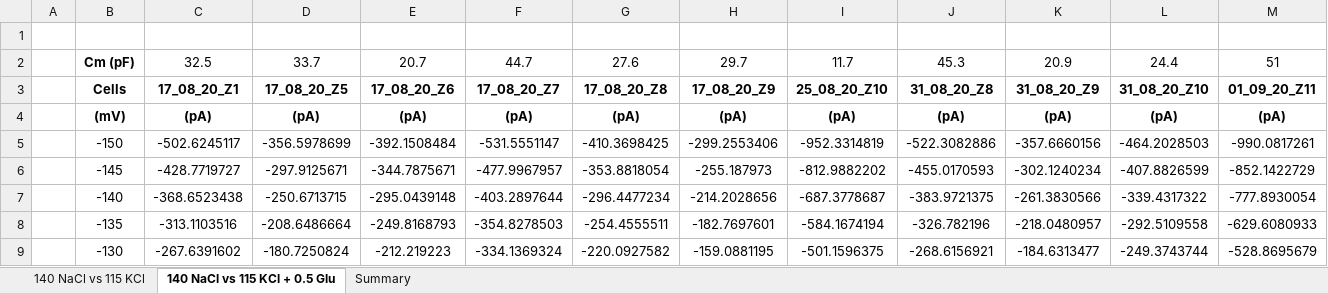
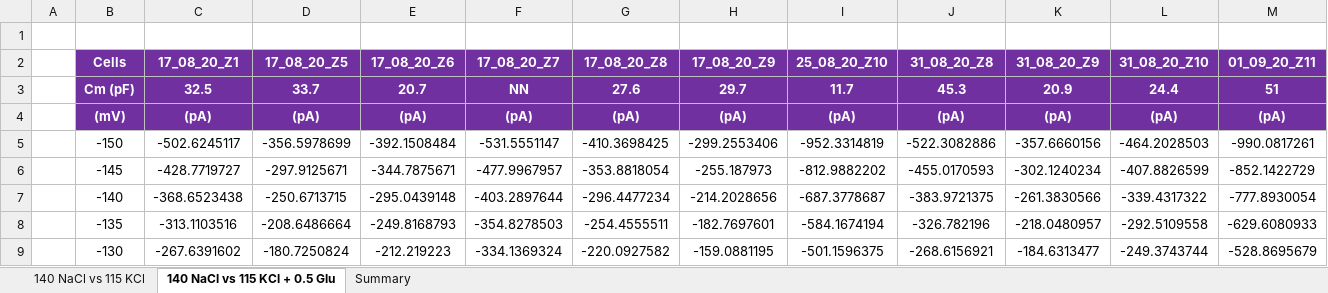
Before and after one commit to peterkovermann/epileptic_encephalopathy_1, an Excel workbook: Anion_currents_P289R_Cl.xlsx, sheet 140 NaCl vs 115 KCl + 0.5 Glu, drawn as a sheet; only a part is shown; values as stored, in another font and other column widths than the file's, no borders; removed rows and columns are numbered as before the commit, all else as after; rows hold the shown columns only; the diff covers the shown part only; the diff names each change by its address in the sheet, - before the commit and + after, or states it on an @@ line.

```diff
--- a/Anion_currents_P289R_Cl.xlsx (sheet 140 NaCl vs 115 KCl + 0.5 Glu)
+++ b/Anion_currents_P289R_Cl.xlsx (sheet 140 NaCl vs 115 KCl + 0.5 Glu)
+row 2:  | Cells | 17_08_20_Z1 | 17_08_20_Z5 | 17_08_20_Z6 | 17_08_20_Z7 | 17_08_20_Z8 | 17_08_20_Z9 | 25_08_20_Z10 | 31_08_20_Z8 | 31_08_20_Z9 | 31_08_20_Z10 | 01_09_20_Z11
@@ B3:M3 fill: none → #7030A0, text colour: black → #FFFFFF @@
-C3:M3 bold: off
+C3:M3 bold: on
-F3: 44.7
+F3: NN
-row 3:  | Cells | 17_08_20_Z1 | 17_08_20_Z5 | 17_08_20_Z6 | 17_08_20_Z7 | 17_08_20_Z8 | 17_08_20_Z9 | 25_08_20_Z10 | 31_08_20_Z8 | 31_08_20_Z9 | 31_08_20_Z10 | 01_09_20_Z11
@@ B4:M4 fill: none → #7030A0, text colour: black → #FFFFFF @@
```
Also changed, not shown: 5 edited cells and cell formats elsewhere in this sheet, sheet 140 NaCl vs 115 KCl, sheet Summary, charts or pictures, Anion_currents_L85P_Cl.xlsx, Anion_currents_WT_Cl.xlsx, 1 other file.
